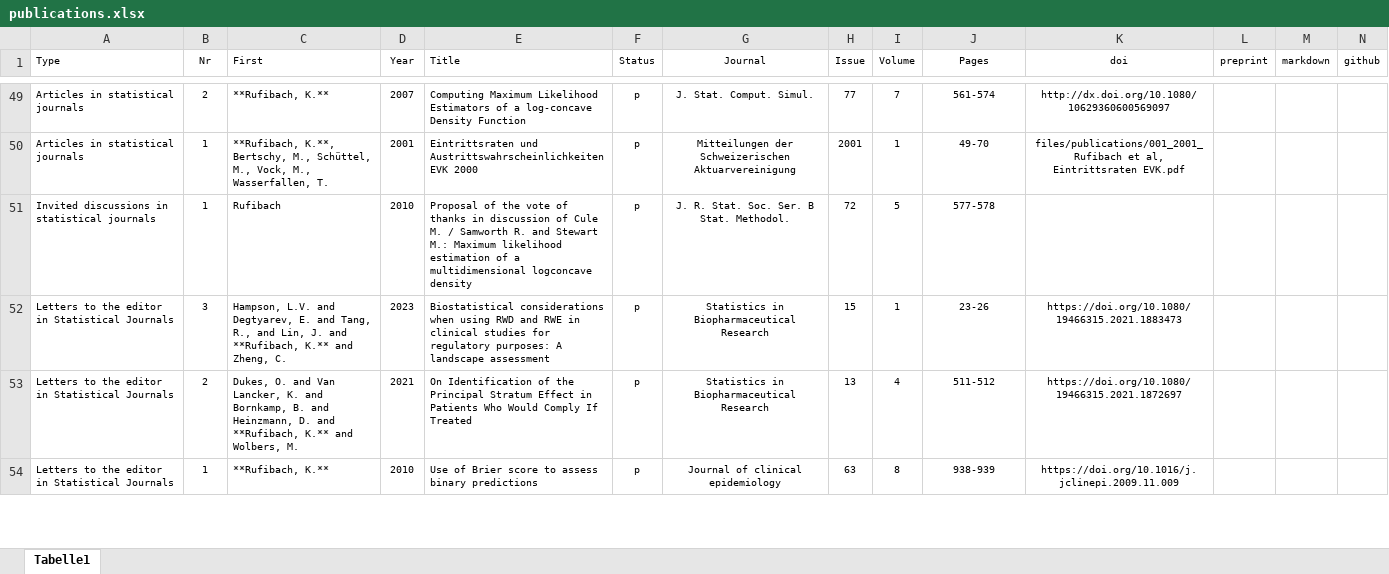
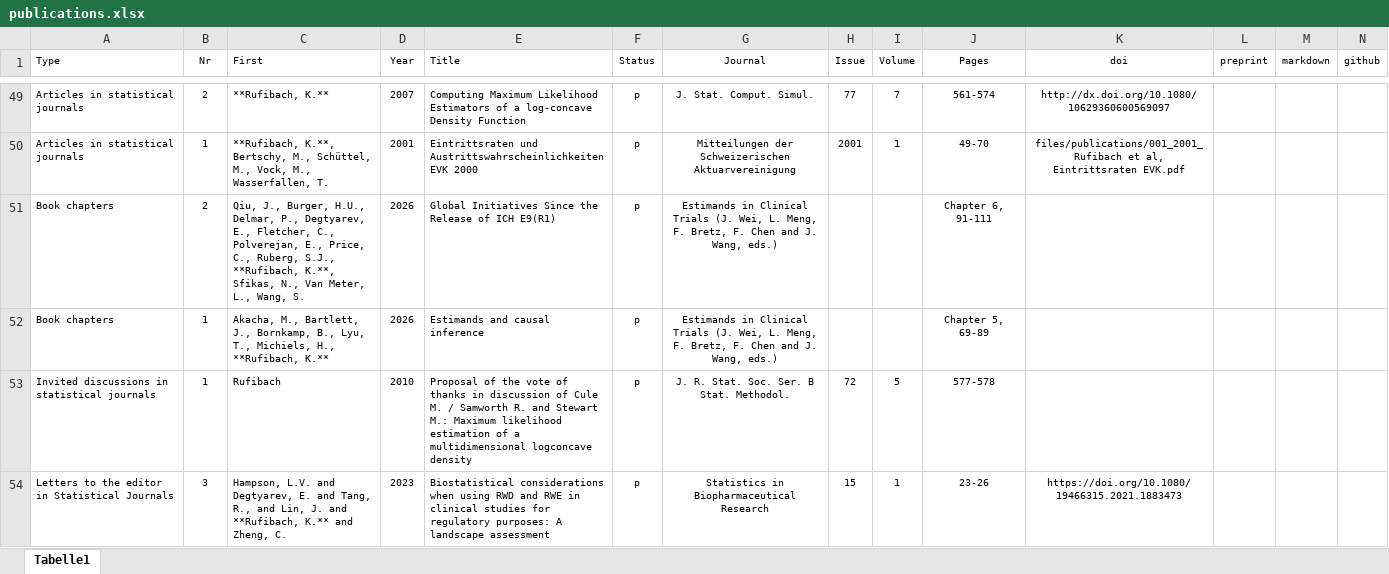
Before and after one commit to numbersman77/kasparrufibach, an Excel workbook: data/publications.xlsx, sheet Tabelle1, drawn as a sheet; only a part is shown, gaps mark what is left out; the shorter side is filled out with more unchanged rows; values as stored, in another font and other column widths than the file's, no borders; rows hold the shown columns only; the diff names each change by its address in the sheet, - before the commit and + after, or states it on an @@ line.

```diff
--- a/data/publications.xlsx (sheet Tabelle1)
+++ b/data/publications.xlsx (sheet Tabelle1)
+row 51: Book chapters | 2 | Qiu, J., Burger, H.U., Delmar, P., Degtyarev, E., Fletcher, C., Polverejan, E., Price, C., Ruberg, S.J., **Rufibach, K.**, Sfikas, N., Van Meter, L., Wang, S. | 2026 | Global Initiatives Since the Release of ICH E9(R1) | p | Estimands in Clinical Trials (J. Wei, L. Meng, F. Bretz, F. Chen and J. Wang, eds.) |  |  | Chapter 6, 91-111
+row 52: Book chapters | 1 | Akacha, M., Bartlett, J., Bornkamp, B., Lyu, T., Michiels, H., **Rufibach, K.** | 2026 | Estimands and causal inference | p | Estimands in Clinical Trials (J. Wei, L. Meng, F. Bretz, F. Chen and J. Wang, eds.) |  |  | Chapter 5, 69-89
```
Also changed, not shown: data/posts.xlsx, data/update.xlsx, 18 other files.
